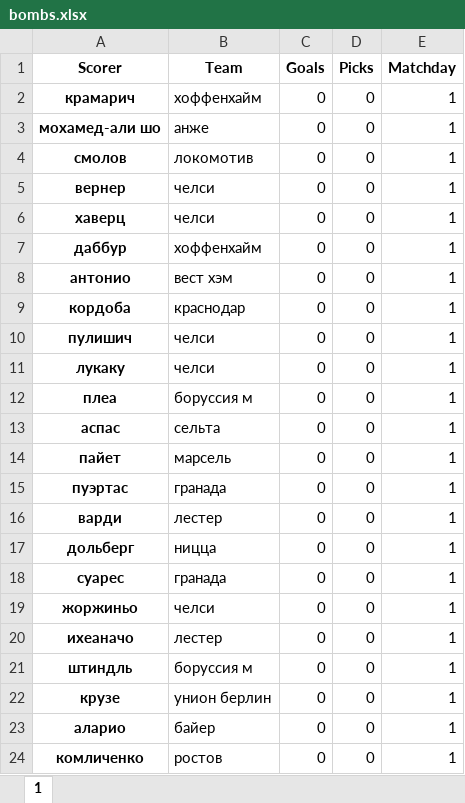
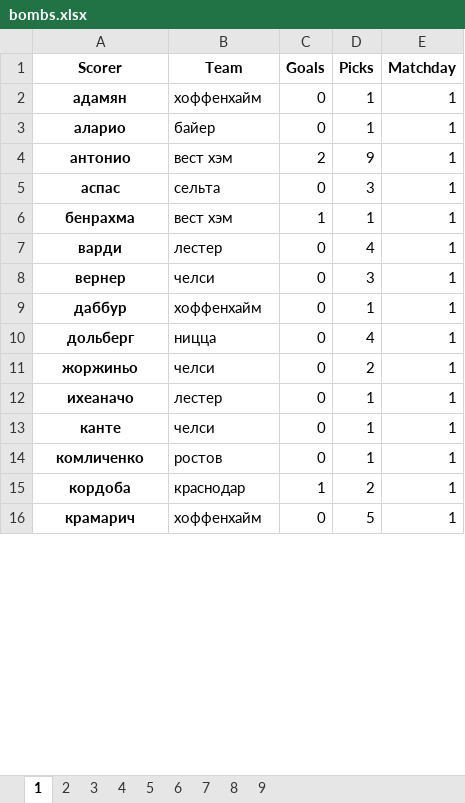
Before and after one commit to melanator/euroleague, an Excel workbook: output/bombs.xlsx, sheet 1, drawn as a sheet; only a part is shown; values as stored, in another font and other column widths than the file's, no borders; removed rows and columns are numbered as before the commit, all else as after; the diff covers the shown part only; the diff names each change by its address in the sheet, - before the commit and + after, or states it on an @@ line.

```diff
--- a/output/bombs.xlsx (sheet 1)
+++ b/output/bombs.xlsx (sheet 1)
+sheet tab: 2
+sheet tab: 3
+sheet tab: 4
+sheet tab: 5
+sheet tab: 6
+sheet tab: 7
+sheet tab: 8
+sheet tab: 9
-A2 (Scorer): крамарич
+A2 (Scorer): адамян
-D2 (Picks): 0
+D2 (Picks): 1
-row 3: мохамед-али шо | анже | 0 | 0 | 1
-row 4: смолов | локомотив | 0 | 0 | 1
-row 5: вернер | челси | 0 | 0 | 1
-row 6: хаверц | челси | 0 | 0 | 1
-row 7: даббур | хоффенхайм | 0 | 0 | 1
+row 3: аларио | байер | 0 | 1 | 1
-C4 (Goals): 0
+C4 (Goals): 2
-D4 (Picks): 0
+D4 (Picks): 9
-row 9: кордоба | краснодар | 0 | 0 | 1
-row 10: пулишич | челси | 0 | 0 | 1
-row 11: лукаку | челси | 0 | 0 | 1
-row 12: плеа | боруссия м | 0 | 0 | 1
-D5 (Picks): 0
+D5 (Picks): 3
-row 14: пайет | марсель | 0 | 0 | 1
-row 15: пуэртас | гранада | 0 | 0 | 1
+row 6: бенрахма | вест хэм | 1 | 1 | 1
-D7 (Picks): 0
+D7 (Picks): 4
+row 8: вернер | челси | 0 | 3 | 1
+row 9: даббур | хоффенхайм | 0 | 1 | 1
-D10 (Picks): 0
+D10 (Picks): 4
-row 18: суарес | гранада | 0 | 0 | 1
-D11 (Picks): 0
+D11 (Picks): 2
-D12 (Picks): 0
+D12 (Picks): 1
-row 21: штиндль | боруссия м | 0 | 0 | 1
-row 22: крузе | унион берлин | 0 | 0 | 1
-row 23: аларио | байер | 0 | 0 | 1
+row 13: канте | челси | 0 | 1 | 1
-D14 (Picks): 0
+D14 (Picks): 1
+row 15: кордоба | краснодар | 1 | 2 | 1
+row 16: крамарич | хоффенхайм | 0 | 5 | 1
```
Also changed, not shown: 12 added rows, 4 removed rows and 8 edited cells elsewhere in this sheet, data/match_3.xlsx, data/match_4.xlsx, 22 other files.
